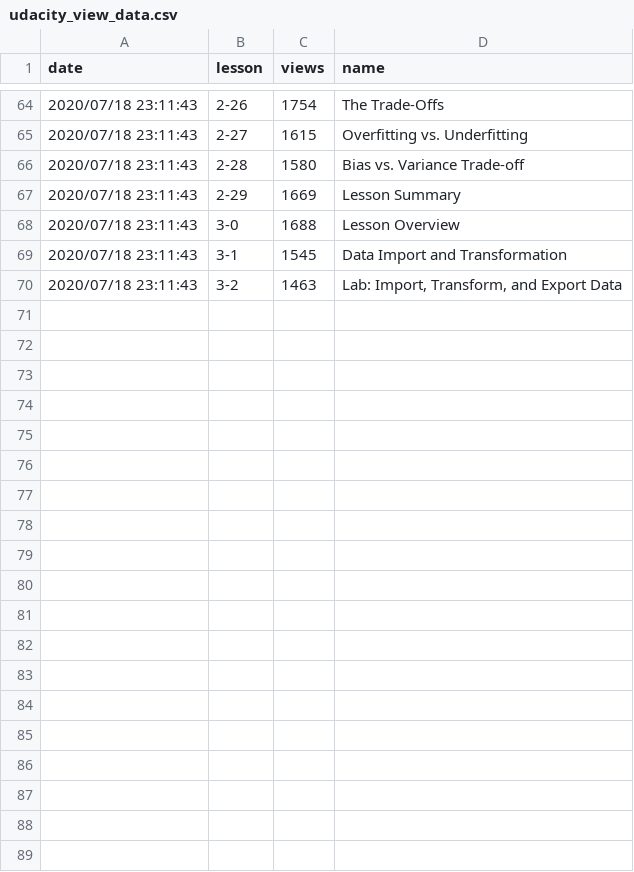
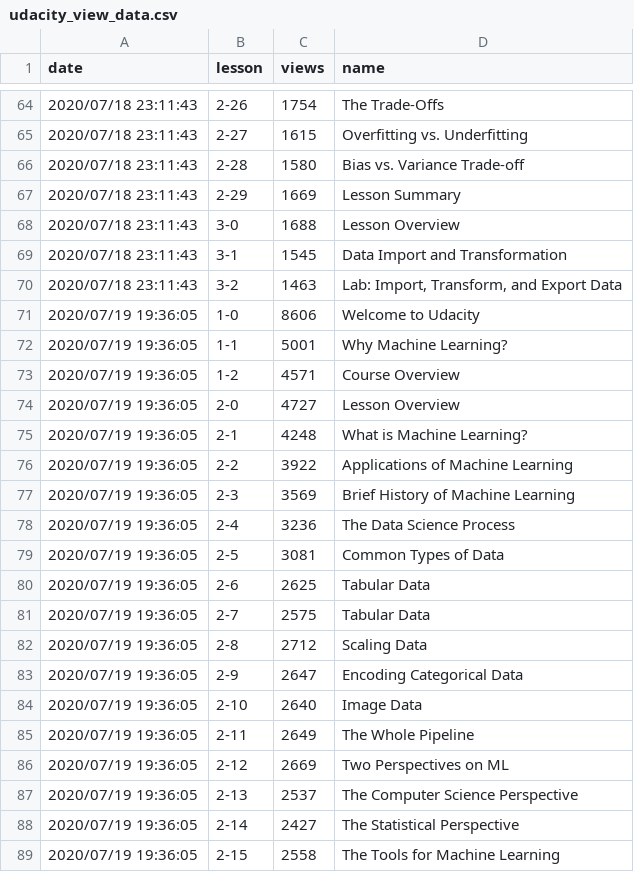
Before and after one commit to KMKnation/Microsoft-Machine-Learning-Scholarship, a CSV file: resource/udacity_view_data.csv, drawn as a sheet; only a part is shown, gaps mark what is left out; the diff covers the shown part only; the diff names each change by its address in the sheet, - before the commit and + after, or states it on an @@ line.

Commit message:
fix: updated resource

```diff
--- a/resource/udacity_view_data.csv
+++ b/resource/udacity_view_data.csv
+row 71: 2020/07/19 19:36:05 | 1-0 | 8606 | Welcome to Udacity
+row 72: 2020/07/19 19:36:05 | 1-1 | 5001 | Why Machine Learning?
+row 73: 2020/07/19 19:36:05 | 1-2 | 4571 | Course Overview
+row 74: 2020/07/19 19:36:05 | 2-0 | 4727 | Lesson Overview
+row 75: 2020/07/19 19:36:05 | 2-1 | 4248 | What is Machine Learning?
+row 76: 2020/07/19 19:36:05 | 2-2 | 3922 | Applications of Machine Learning
+row 77: 2020/07/19 19:36:05 | 2-3 | 3569 | Brief History of Machine Learning
+row 78: 2020/07/19 19:36:05 | 2-4 | 3236 | The Data Science Process
+row 79: 2020/07/19 19:36:05 | 2-5 | 3081 | Common Types of Data
+row 80: 2020/07/19 19:36:05 | 2-6 | 2625 | Tabular Data
+row 81: 2020/07/19 19:36:05 | 2-7 | 2575 | Tabular Data
+row 82: 2020/07/19 19:36:05 | 2-8 | 2712 | Scaling Data
+row 83: 2020/07/19 19:36:05 | 2-9 | 2647 | Encoding Categorical Data
+row 84: 2020/07/19 19:36:05 | 2-10 | 2640 | Image Data
+row 85: 2020/07/19 19:36:05 | 2-11 | 2649 | The Whole Pipeline
+row 86: 2020/07/19 19:36:05 | 2-12 | 2669 | Two Perspectives on ML
+row 87: 2020/07/19 19:36:05 | 2-13 | 2537 | The Computer Science Perspective
+row 88: 2020/07/19 19:36:05 | 2-14 | 2427 | The Statistical Perspective
+row 89: 2020/07/19 19:36:05 | 2-15 | 2558 | The Tools for Machine Learning
```
Also changed, not shown: 23 added rows elsewhere in this file, 1 other file.
